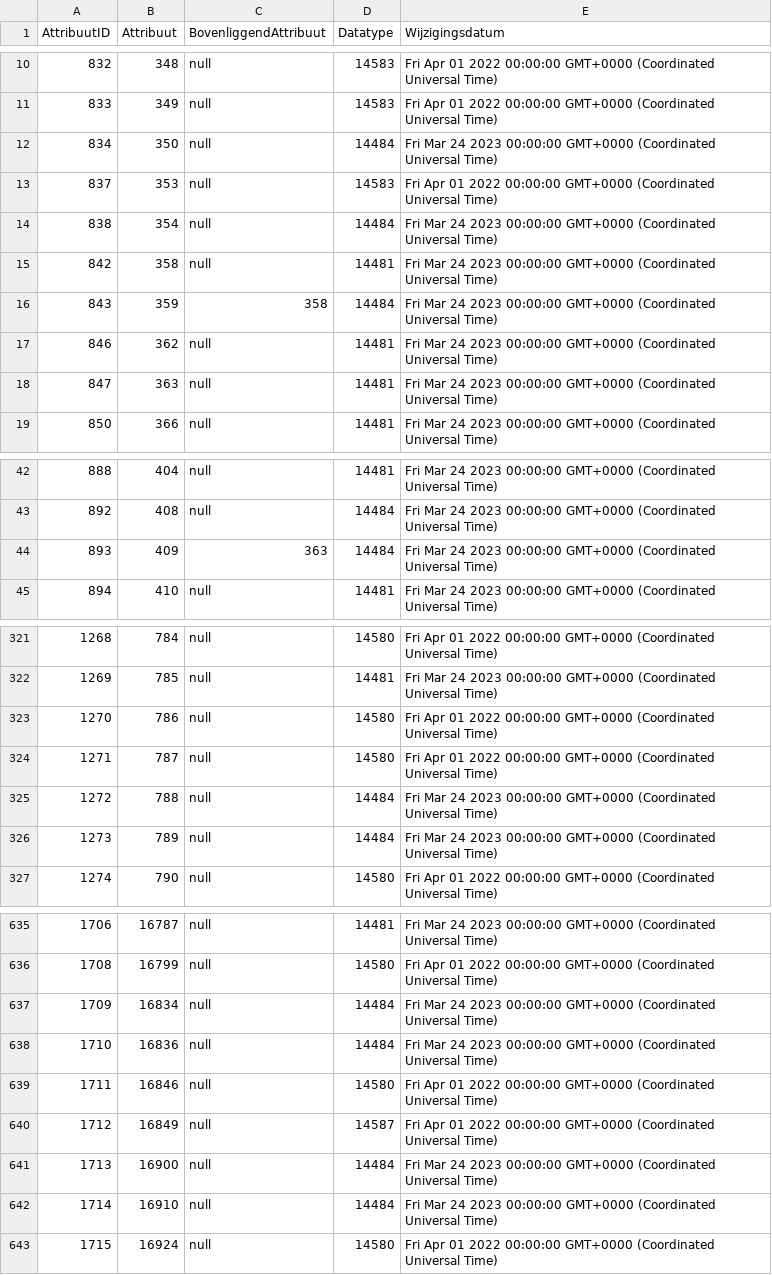
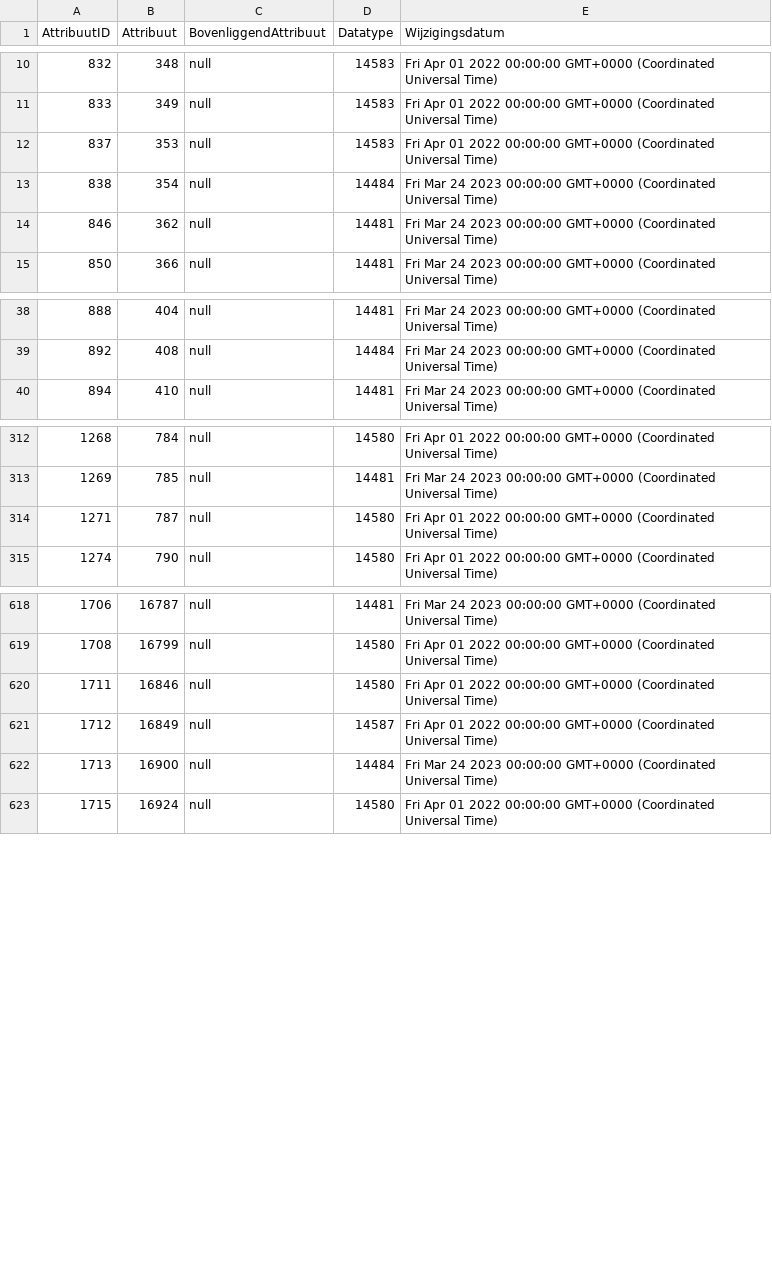
Before and after one commit to Stichting-CROW/imbor-development, a TSV file: data/tsv/imborKern_Attributen.tsv, drawn as a sheet; only a part is shown, gaps mark what is left out; the diff covers the shown part only.

```diff
--- a/data/tsv/imborKern_Attributen.tsv
+++ b/data/tsv/imborKern_Attributen.tsv
@@ -11,9 +11,5 @@ AttribuutID	Attribuut	BovenliggendAttribuut	Datatype	Wijzigingsdatum
 833	349	null	14583	Fri Apr 01 2022 00:00:00 GMT+0000 (Coordinated Universal Time)
-834	350	null	14484	Fri Mar 24 2023 00:00:00 GMT+0000 (Coordinated Universal Time)
 837	353	null	14583	Fri Apr 01 2022 00:00:00 GMT+0000 (Coordinated Universal Time)
 838	354	null	14484	Fri Mar 24 2023 00:00:00 GMT+0000 (Coordinated Universal Time)
-842	358	null	14481	Fri Mar 24 2023 00:00:00 GMT+0000 (Coordinated Universal Time)
-843	359	358	14484	Fri Mar 24 2023 00:00:00 GMT+0000 (Coordinated Universal Time)
 846	362	null	14481	Fri Mar 24 2023 00:00:00 GMT+0000 (Coordinated Universal Time)
-847	363	null	14481	Fri Mar 24 2023 00:00:00 GMT+0000 (Coordinated Universal Time)
 850	366	null	14481	Fri Mar 24 2023 00:00:00 GMT+0000 (Coordinated Universal Time)
@@ -43,3 +39,2 @@ AttribuutID	Attribuut	BovenliggendAttribuut	Datatype	Wijzigingsdatum
 892	408	null	14484	Fri Mar 24 2023 00:00:00 GMT+0000 (Coordinated Universal Time)
-893	409	363	14484	Fri Mar 24 2023 00:00:00 GMT+0000 (Coordinated Universal Time)
 894	410	null	14481	Fri Mar 24 2023 00:00:00 GMT+0000 (Coordinated Universal Time)
@@ -322,6 +313,3 @@ AttribuutID	Attribuut	BovenliggendAttribuut	Datatype	Wijzigingsdatum
 1269	785	null	14481	Fri Mar 24 2023 00:00:00 GMT+0000 (Coordinated Universal Time)
-1270	786	null	14580	Fri Apr 01 2022 00:00:00 GMT+0000 (Coordinated Universal Time)
 1271	787	null	14580	Fri Apr 01 2022 00:00:00 GMT+0000 (Coordinated Universal Time)
-1272	788	null	14484	Fri Mar 24 2023 00:00:00 GMT+0000 (Coordinated Universal Time)
-1273	789	null	14484	Fri Mar 24 2023 00:00:00 GMT+0000 (Coordinated Universal Time)
 1274	790	null	14580	Fri Apr 01 2022 00:00:00 GMT+0000 (Coordinated Universal Time)
@@ -636,4 +619,2 @@ AttribuutID	Attribuut	BovenliggendAttribuut	Datatype	Wijzigingsdatum
 1708	16799	null	14580	Fri Apr 01 2022 00:00:00 GMT+0000 (Coordinated Universal Time)
-1709	16834	null	14484	Fri Mar 24 2023 00:00:00 GMT+0000 (Coordinated Universal Time)
-1710	16836	null	14484	Fri Mar 24 2023 00:00:00 GMT+0000 (Coordinated Universal Time)
 1711	16846	null	14580	Fri Apr 01 2022 00:00:00 GMT+0000 (Coordinated Universal Time)
@@ -641,3 +622,2 @@ AttribuutID	Attribuut	BovenliggendAttribuut	Datatype	Wijzigingsdatum
 1713	16900	null	14484	Fri Mar 24 2023 00:00:00 GMT+0000 (Coordinated Universal Time)
-1714	16910	null	14484	Fri Mar 24 2023 00:00:00 GMT+0000 (Coordinated Universal Time)
 1715	16924	null	14580	Fri Apr 01 2022 00:00:00 GMT+0000 (Coordinated Universal Time)
```
Also changed, not shown: 10 removed rows elsewhere in this file, data/tsv/imborKern_EnumeratiesDomeinwaarden.tsv, data/tsv/imborKern_HiërarchieElementen.tsv, 3 other files.
